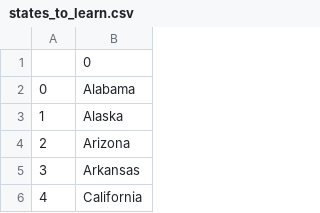
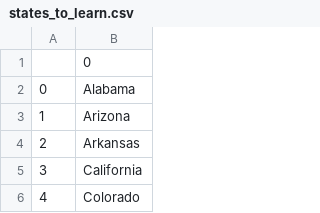
Before and after one commit to orisco/name_a_state, a CSV file: states_to_learn.csv, drawn as a sheet; only a part is shown; the shorter side is filled out with more unchanged rows; removed rows and columns are numbered as before the commit, all else as after; the diff names each change by its address in the sheet, - before the commit and + after, or states it on an @@ line.

Commit message:
list comprehension

```diff
--- a/states_to_learn.csv
+++ b/states_to_learn.csv
-row 3: 1 | Alaska
@@ column A renumbered from row 3 down @@
```
Also changed, not shown: 1 other file.
